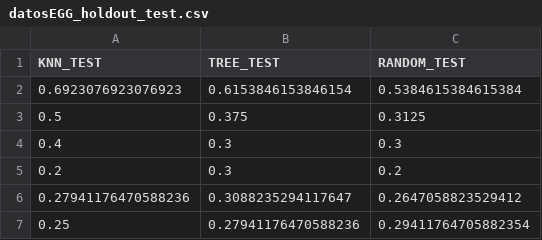
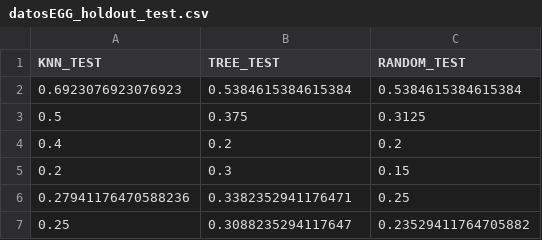
Before and after one commit to jpg1003/AnalisisEEG, a CSV file: codigo/datos/csv/datosEGG_holdout_test.csv, drawn as a sheet.

```diff
--- a/codigo/datos/csv/datosEGG_holdout_test.csv
+++ b/codigo/datos/csv/datosEGG_holdout_test.csv
@@ -1,7 +1,7 @@
 KNN_TEST,TREE_TEST,RANDOM_TEST
-0.6923076923076923,0.6153846153846154,0.5384615384615384
+0.6923076923076923,0.5384615384615384,0.5384615384615384
 0.5,0.375,0.3125
-0.4,0.3,0.3
-0.2,0.3,0.2
-0.27941176470588236,0.3088235294117647,0.2647058823529412
-0.25,0.27941176470588236,0.29411764705882354
+0.4,0.2,0.2
+0.2,0.3,0.15
+0.27941176470588236,0.3382352941176471,0.25
+0.25,0.3088235294117647,0.23529411764705882
```
Also changed, not shown: codigo/datos/csv/datosEGG_holdout_val.csv, 52 other files.
